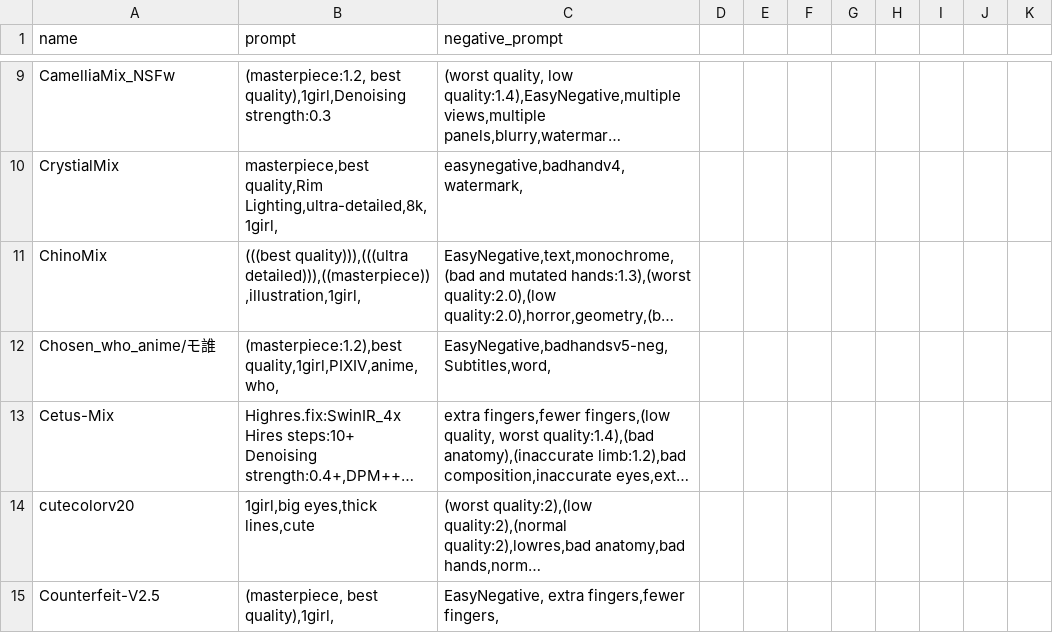
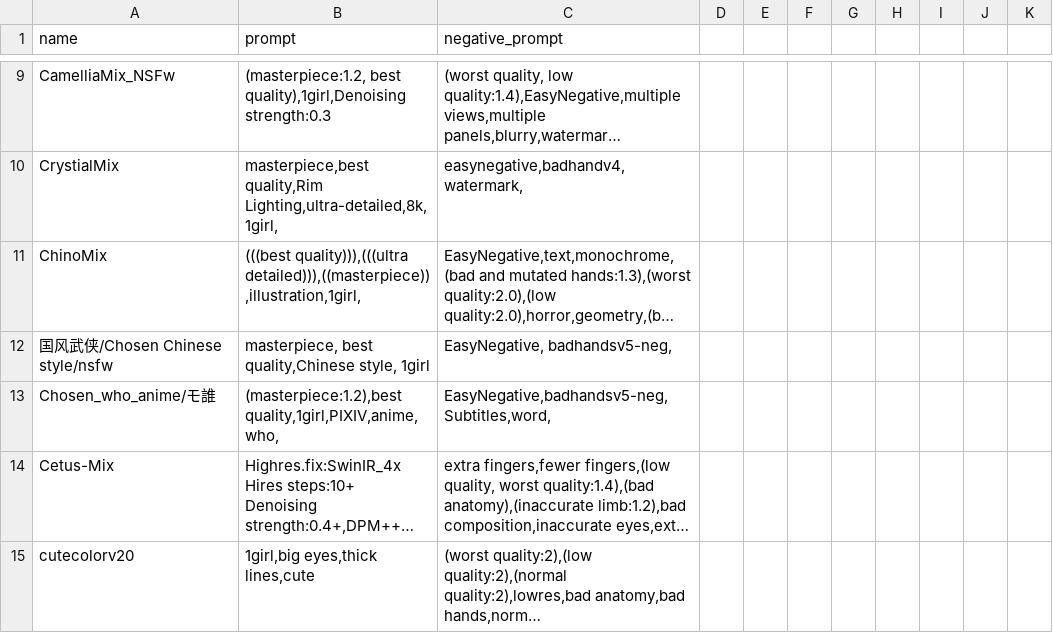
Before and after one commit to Heptoginseng/sd-configs, a CSV file: dist/styles.csv, drawn as a sheet; only a part is shown, gaps mark what is left out; the shorter side is filled out with more unchanged rows; long unchanged cells end in …; the diff names each change by its address in the sheet, - before the commit and + after, or states it on an @@ line.

Commit message:
Update styles.csv

```diff
--- a/dist/styles.csv
+++ b/dist/styles.csv
+row 12: 国风武侠/Chosen Chinese style/nsfw | masterpiece, best quality,Chinese style, 1girl | EasyNegative, badhandsv5-neg,
```
